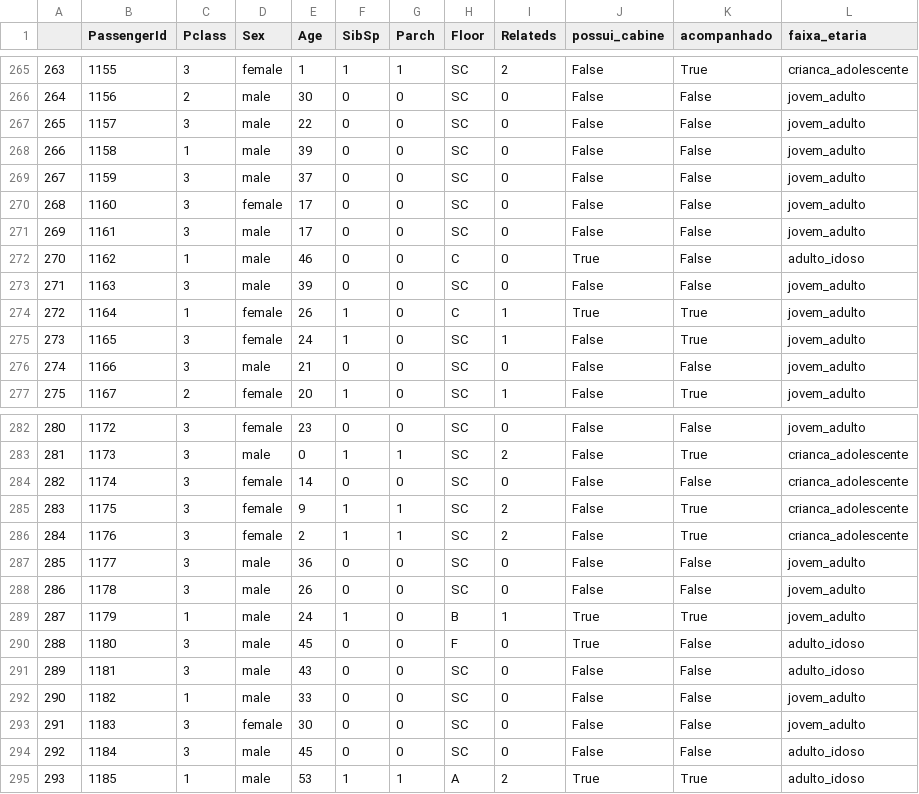
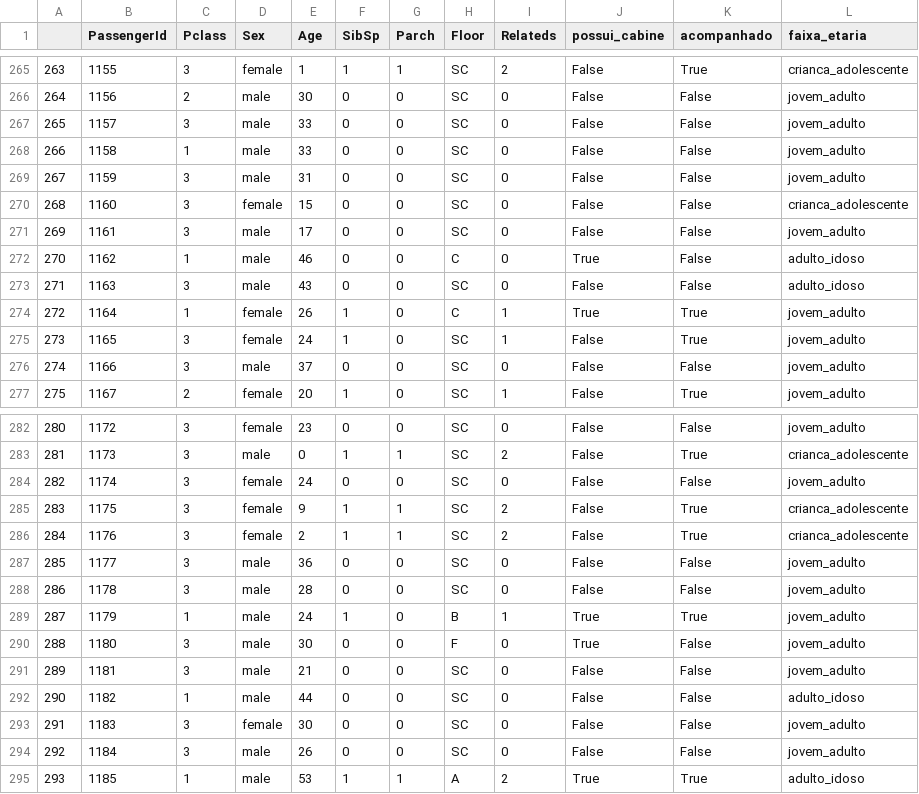
Before and after one commit to SalatielBairros/kaggle-titanic, a CSV file: data/processed/test_processed.csv, drawn as a sheet; only a part is shown, gaps mark what is left out; the diff covers the shown part only.

```diff
--- a/data/processed/test_processed.csv
+++ b/data/processed/test_processed.csv
@@ -266,12 +266,12 @@
 264,1156,2,male,30,0,0,SC,0,False,False,jovem_adulto
-265,1157,3,male,22,0,0,SC,0,False,False,jovem_adulto
-266,1158,1,male,39,0,0,SC,0,False,False,jovem_adulto
-267,1159,3,male,37,0,0,SC,0,False,False,jovem_adulto
-268,1160,3,female,17,0,0,SC,0,False,False,jovem_adulto
+265,1157,3,male,33,0,0,SC,0,False,False,jovem_adulto
+266,1158,1,male,33,0,0,SC,0,False,False,jovem_adulto
+267,1159,3,male,31,0,0,SC,0,False,False,jovem_adulto
+268,1160,3,female,15,0,0,SC,0,False,False,crianca_adolescente
 269,1161,3,male,17,0,0,SC,0,False,False,jovem_adulto
 270,1162,1,male,46,0,0,C,0,True,False,adulto_idoso
-271,1163,3,male,39,0,0,SC,0,False,False,jovem_adulto
+271,1163,3,male,43,0,0,SC,0,False,False,adulto_idoso
 272,1164,1,female,26,1,0,C,1,True,True,jovem_adulto
 273,1165,3,female,24,1,0,SC,1,False,True,jovem_adulto
-274,1166,3,male,21,0,0,SC,0,False,False,jovem_adulto
+274,1166,3,male,37,0,0,SC,0,False,False,jovem_adulto
 275,1167,2,female,20,1,0,SC,1,False,True,jovem_adulto
@@ -283,3 +283,3 @@
 281,1173,3,male,0,1,1,SC,2,False,True,crianca_adolescente
-282,1174,3,female,14,0,0,SC,0,False,False,crianca_adolescente
+282,1174,3,female,24,0,0,SC,0,False,False,jovem_adulto
 283,1175,3,female,9,1,1,SC,2,False,True,crianca_adolescente
@@ -287,9 +287,9 @@
 285,1177,3,male,36,0,0,SC,0,False,False,jovem_adulto
-286,1178,3,male,26,0,0,SC,0,False,False,jovem_adulto
+286,1178,3,male,28,0,0,SC,0,False,False,jovem_adulto
 287,1179,1,male,24,1,0,B,1,True,True,jovem_adulto
-288,1180,3,male,45,0,0,F,0,True,False,adulto_idoso
-289,1181,3,male,43,0,0,SC,0,False,False,adulto_idoso
-290,1182,1,male,33,0,0,SC,0,False,False,jovem_adulto
+288,1180,3,male,30,0,0,F,0,True,False,jovem_adulto
+289,1181,3,male,21,0,0,SC,0,False,False,jovem_adulto
+290,1182,1,male,44,0,0,SC,0,False,False,adulto_idoso
 291,1183,3,female,30,0,0,SC,0,False,False,jovem_adulto
-292,1184,3,male,45,0,0,SC,0,False,False,adulto_idoso
+292,1184,3,male,26,0,0,SC,0,False,False,jovem_adulto
 293,1185,1,male,53,1,1,A,2,True,True,adulto_idoso
```
Also changed, not shown: 92 edited cells elsewhere in this file, data/processed/train_processed.csv, data/processed/train_processed_byage.csv, 12 other files.
